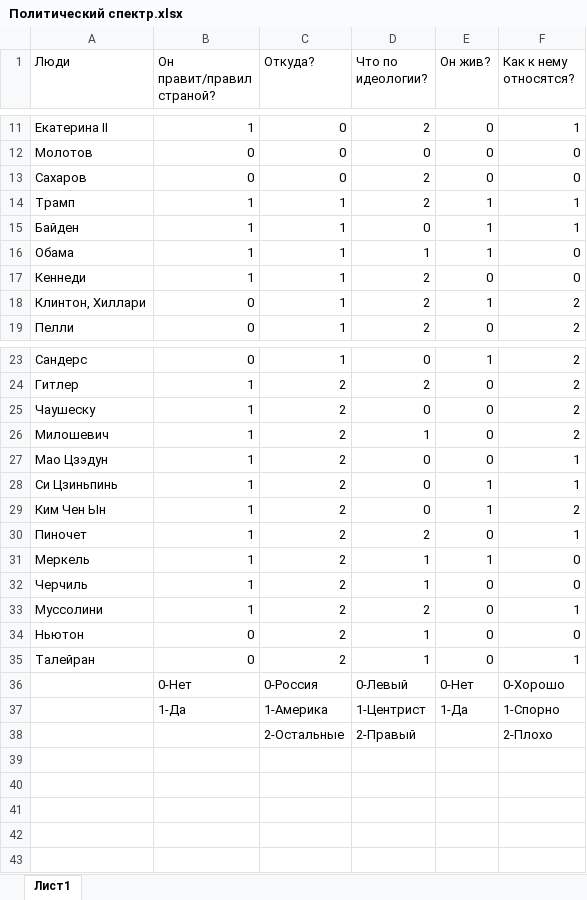
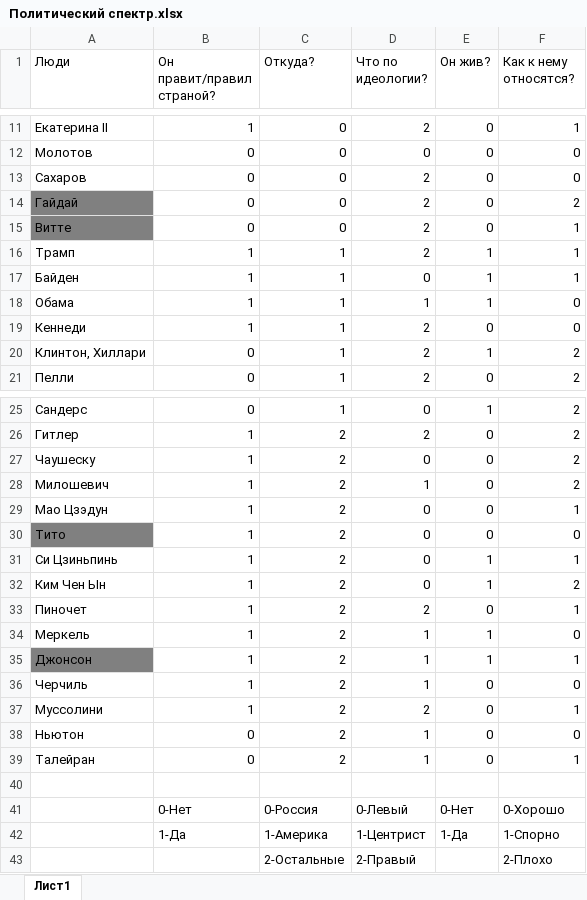
Before and after one commit to Nulianitskiy/Functional-and-logic-programming, an Excel workbook: Lab2/Политический спектр.xlsx, sheet Лист1, drawn as a sheet; only a part is shown, gaps mark what is left out; values as stored, in another font and other column widths than the file's, no borders; table styles not drawn; the diff names each change by its address in the sheet, - before the commit and + after, or states it on an @@ line.

Commit message:
Update Политический спектр.xlsx

```diff
--- a/Lab2/Политический спектр.xlsx (sheet Лист1)
+++ b/Lab2/Политический спектр.xlsx (sheet Лист1)
+row 14: Гайдай | 0 | 0 | 2 | 0 | 2
+row 15: Витте | 0 | 0 | 2 | 0 | 1
+row 30: Тито | 1 | 2 | 0 | 0 | 0
+row 35: Джонсон | 1 | 2 | 1 | 1 | 1
+row 40: (empty)
```
